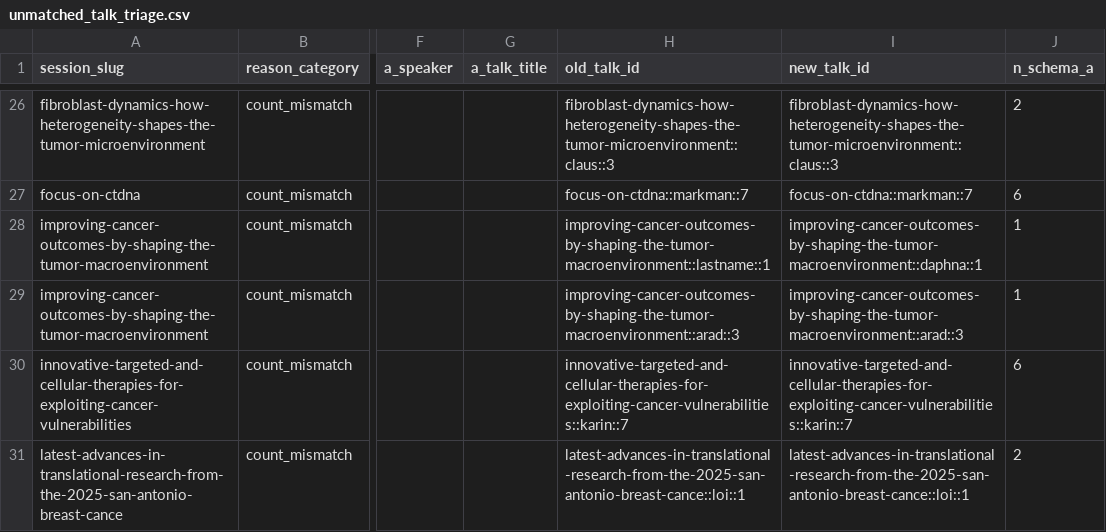
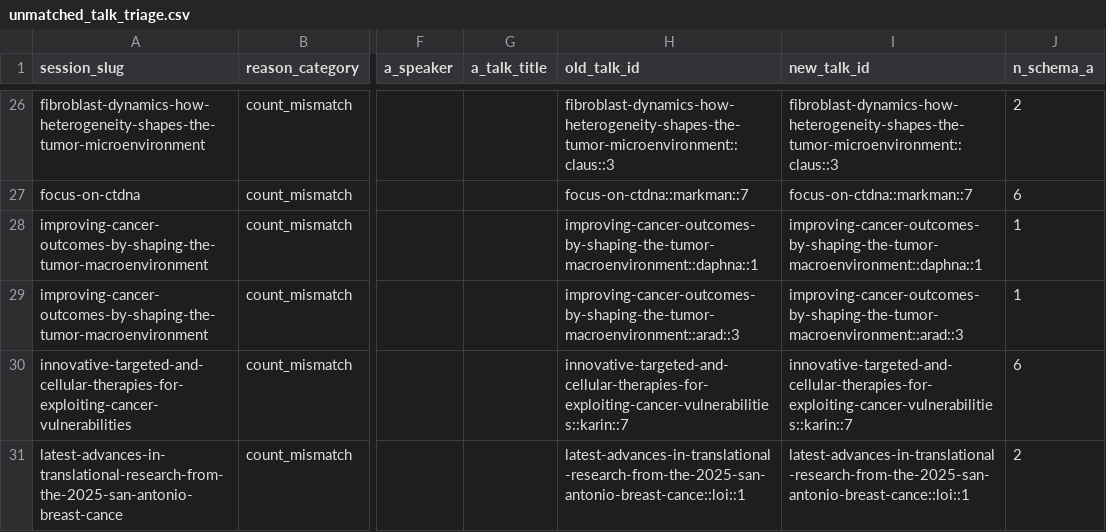
Before and after one commit to fjkiani/aacr-2026, a CSV file: data/master/unmatched_talk_triage.csv, drawn as a sheet; only a part is shown, gaps mark what is left out; the diff names each change by its address in the sheet, - before the commit and + after, or states it on an @@ line.

```diff
--- a/data/master/unmatched_talk_triage.csv
+++ b/data/master/unmatched_talk_triage.csv
-H28 (old_talk_id): improving-cancer-outcomes-by-shaping-the-tumor-macroenvironment::lastname::1
+H28 (old_talk_id): improving-cancer-outcomes-by-shaping-the-tumor-macroenvironment::daphna::1
```
Also changed, not shown: data/master/reextraction_queue.csv, data/master/talk_id_join_map.csv, 23 other files.
